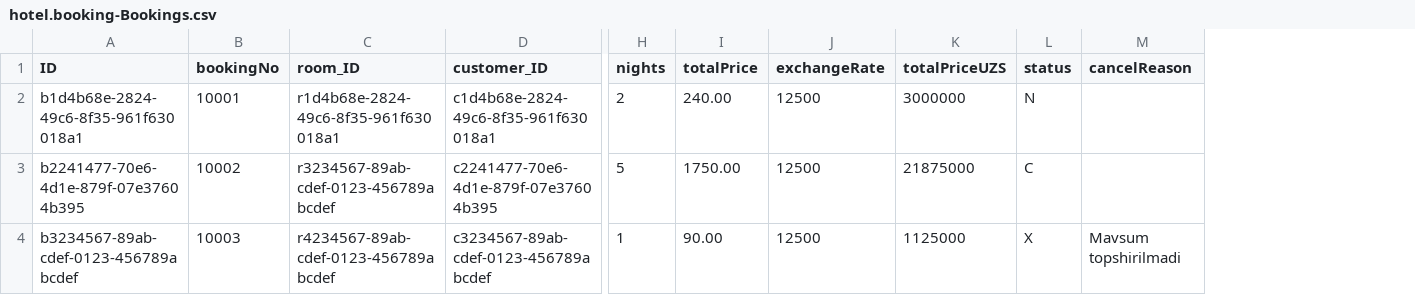
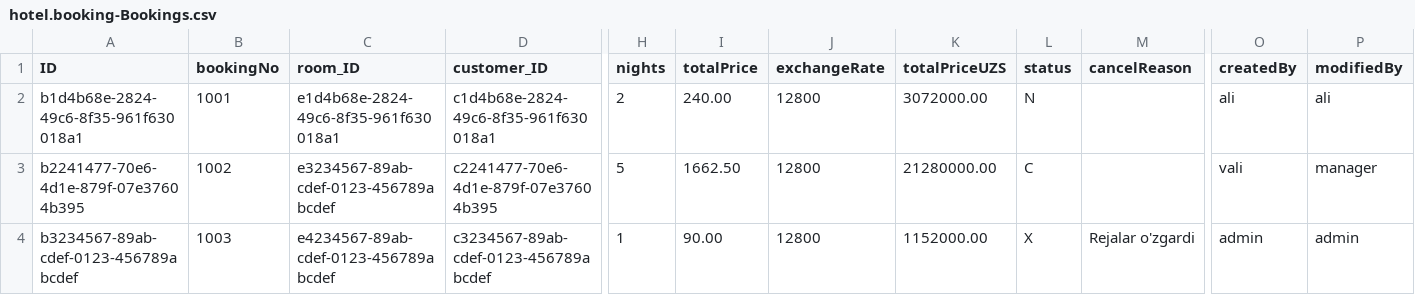
Before and after one commit to rasuljonadhamov/hotel-hub, a CSV file: db/data/hotel.booking-Bookings.csv, drawn as a sheet; only a part is shown, gaps mark what is left out; the diff names each change by its address in the sheet, - before the commit and + after, or states it on an @@ line.

Commit message:
[srv feat] implement authentication and enhance booking logic

```diff
--- a/db/data/hotel.booking-Bookings.csv
+++ b/db/data/hotel.booking-Bookings.csv
+column O (createdBy), rows 2-4: ali | vali | admin
+column P (modifiedBy), rows 2-4: ali | manager | admin
-B2 (bookingNo): 10001
+B2 (bookingNo): 1001
-C2 (room_ID): r1d4b68e-2824-49c6-8f35-961f630018a1
+C2 (room_ID): e1d4b68e-2824-49c6-8f35-961f630018a1
-J2:J4 (exchangeRate): 12500
+J2:J4 (exchangeRate): 12800
-K2 (totalPriceUZS): 3000000
+K2 (totalPriceUZS): 3072000.00
-B3 (bookingNo): 10002
+B3 (bookingNo): 1002
-C3 (room_ID): r3234567-89ab-cdef-0123-456789abcdef
+C3 (room_ID): e3234567-89ab-cdef-0123-456789abcdef
-I3 (totalPrice): 1750.00
+I3 (totalPrice): 1662.50
-K3 (totalPriceUZS): 21875000
+K3 (totalPriceUZS): 21280000.00
-B4 (bookingNo): 10003
+B4 (bookingNo): 1003
-C4 (room_ID): r4234567-89ab-cdef-0123-456789abcdef
+C4 (room_ID): e4234567-89ab-cdef-0123-456789abcdef
-K4 (totalPriceUZS): 1125000
+K4 (totalPriceUZS): 1152000.00
-M4 (cancelReason): Mavsum topshirilmadi
+M4 (cancelReason): Rejalar o'zgardi
```
Also changed, not shown: db/data/hotel.booking-Customers.csv, db/data/hotel.booking-Rooms.csv, 8 other files.
